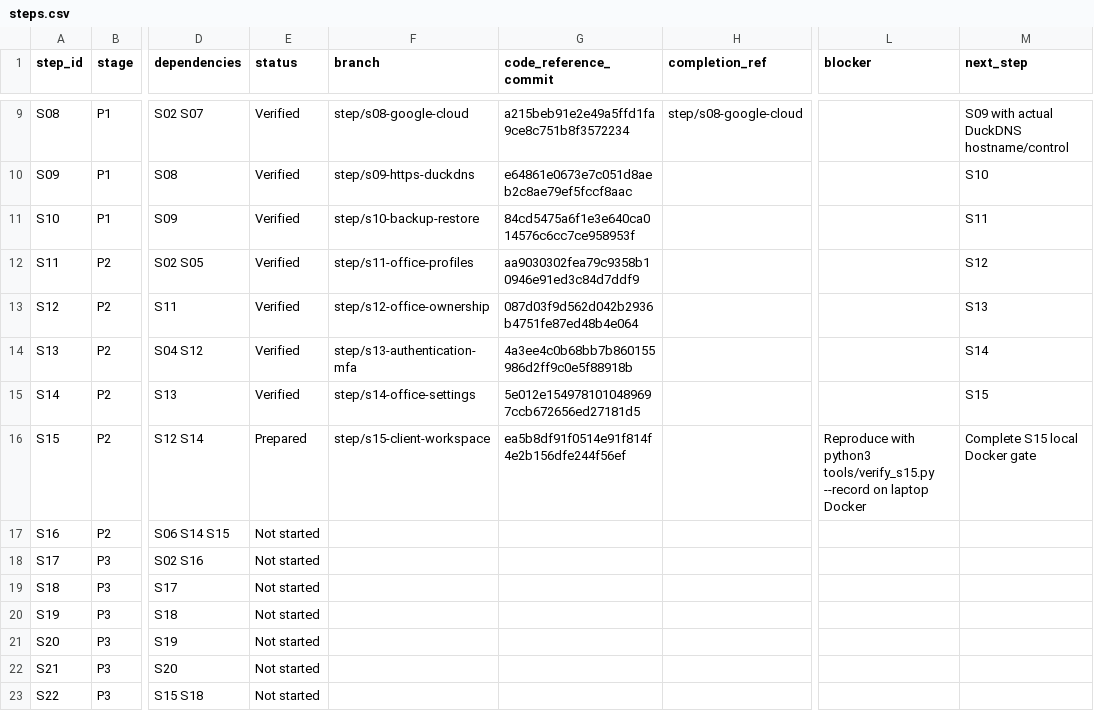
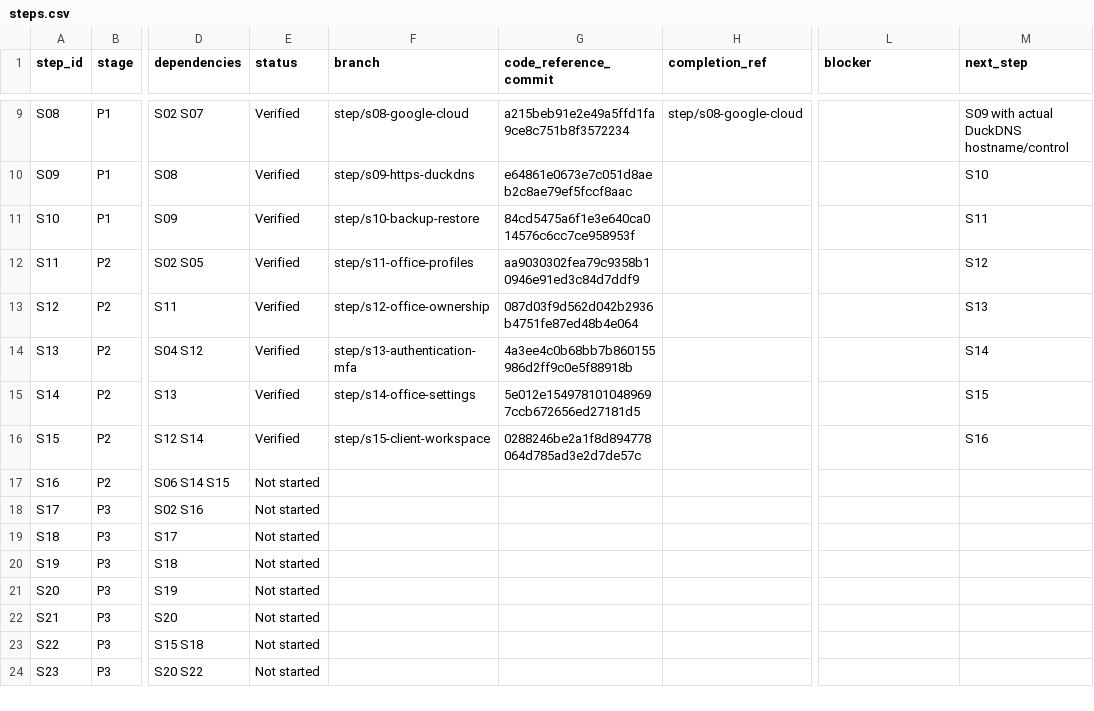
Before and after one commit to vtsakan/accounting_platform, a CSV file: docs/implementation/steps.csv, drawn as a sheet; only a part is shown, gaps mark what is left out; the shorter side is filled out with more unchanged rows; the diff names each change by its address in the sheet, - before the commit and + after, or states it on an @@ line.

```diff
--- a/docs/implementation/steps.csv
+++ b/docs/implementation/steps.csv
-E16 (status): Prepared
+E16 (status): Verified
-G16 (code_reference_commit): ea5b8df91f0514e91f814f4e2b156dfe244f56ef
+G16 (code_reference_commit): 0288246be2a1f8d894778064d785ad3e2d7de57c
-L16 (blocker): Reproduce with python3 tools/verify_s15.py --record on laptop Docker
+L16 (blocker): (empty)
-M16 (next_step): Complete S15 local Docker gate
+M16 (next_step): S16
```
Also changed, not shown: docs/implementation/traceability.csv, 2 other files.
